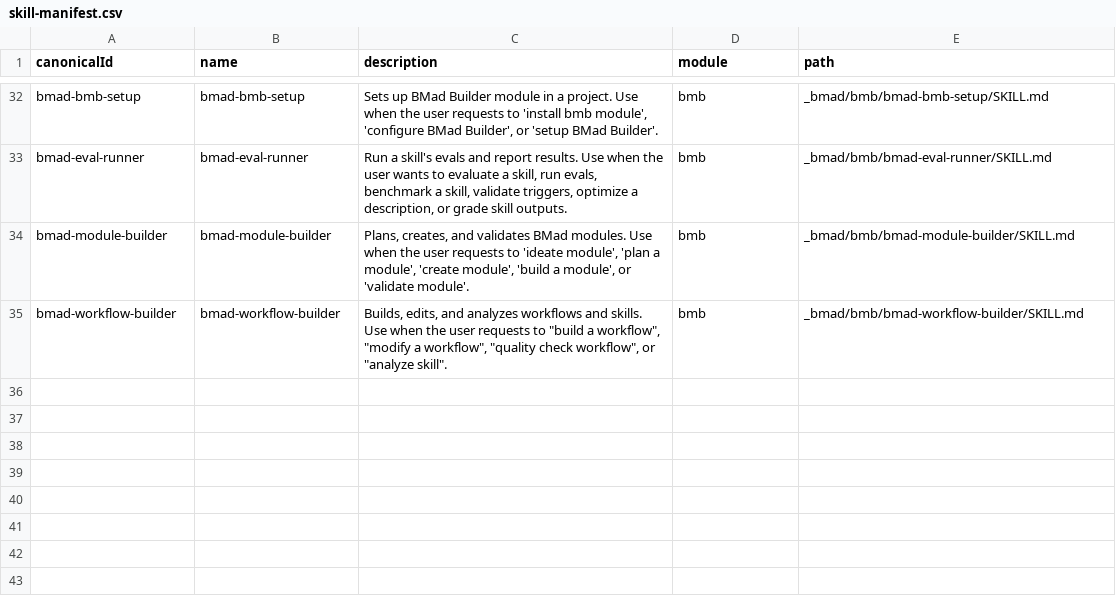
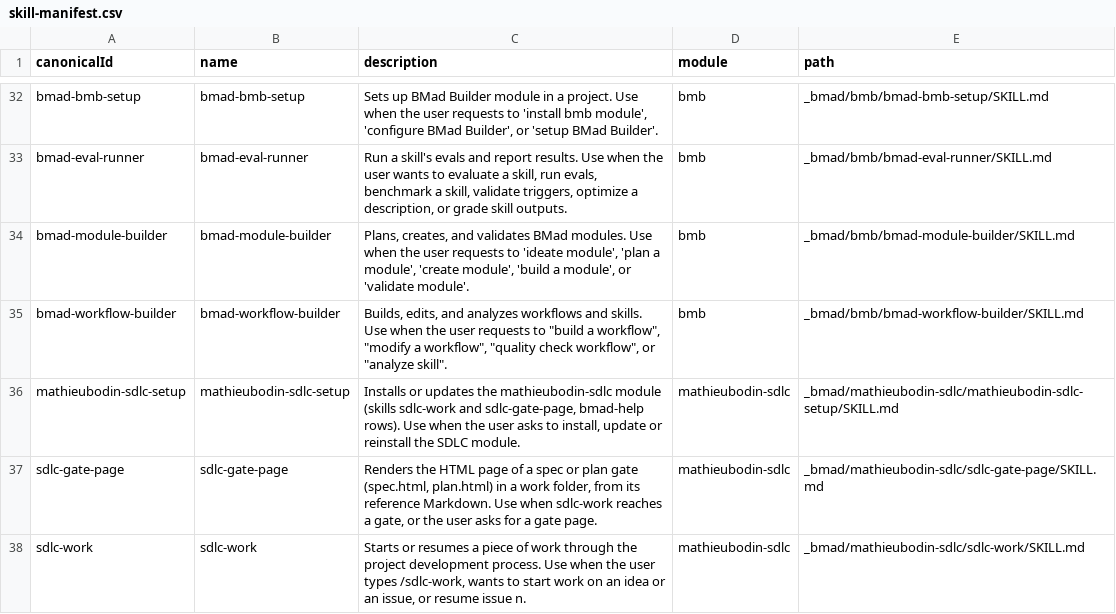
Before and after one commit to mathieubodin/scaleway-manager, a CSV file: _bmad/_config/skill-manifest.csv, drawn as a sheet; only a part is shown, gaps mark what is left out.

```diff
--- a/_bmad/_config/skill-manifest.csv
+++ b/_bmad/_config/skill-manifest.csv
@@ -35 +35,4 @@ canonicalId,name,description,module,path
 "bmad-workflow-builder","bmad-workflow-builder","Builds, edits, and analyzes workflows and skills. Use when the user requests to ""build a workflow"", ""modify a workflow"", ""quality check workflow"", or ""analyze skill"".","bmb","_bmad/bmb/bmad-workflow-builder/SKILL.md"
+"mathieubodin-sdlc-setup","mathieubodin-sdlc-setup","Installs or updates the mathieubodin-sdlc module (skills sdlc-work and sdlc-gate-page, bmad-help rows). Use when the user asks to install, update or reinstall the SDLC module.","mathieubodin-sdlc","_bmad/mathieubodin-sdlc/mathieubodin-sdlc-setup/SKILL.md"
+"sdlc-gate-page","sdlc-gate-page","Renders the HTML page of a spec or plan gate (spec.html, plan.html) in a work folder, from its reference Markdown. Use when sdlc-work reaches a gate, or the user asks for a gate page.","mathieubodin-sdlc","_bmad/mathieubodin-sdlc/sdlc-gate-page/SKILL.md"
+"sdlc-work","sdlc-work","Starts or resumes a piece of work through the project development process. Use when the user types /sdlc-work, wants to start work on an idea or an issue, or resume issue n.","mathieubodin-sdlc","_bmad/mathieubodin-sdlc/sdlc-work/SKILL.md"
```
Also changed, not shown: _bmad/_config/bmad-help.csv, _bmad/_config/files-manifest.csv, 20 other files.
